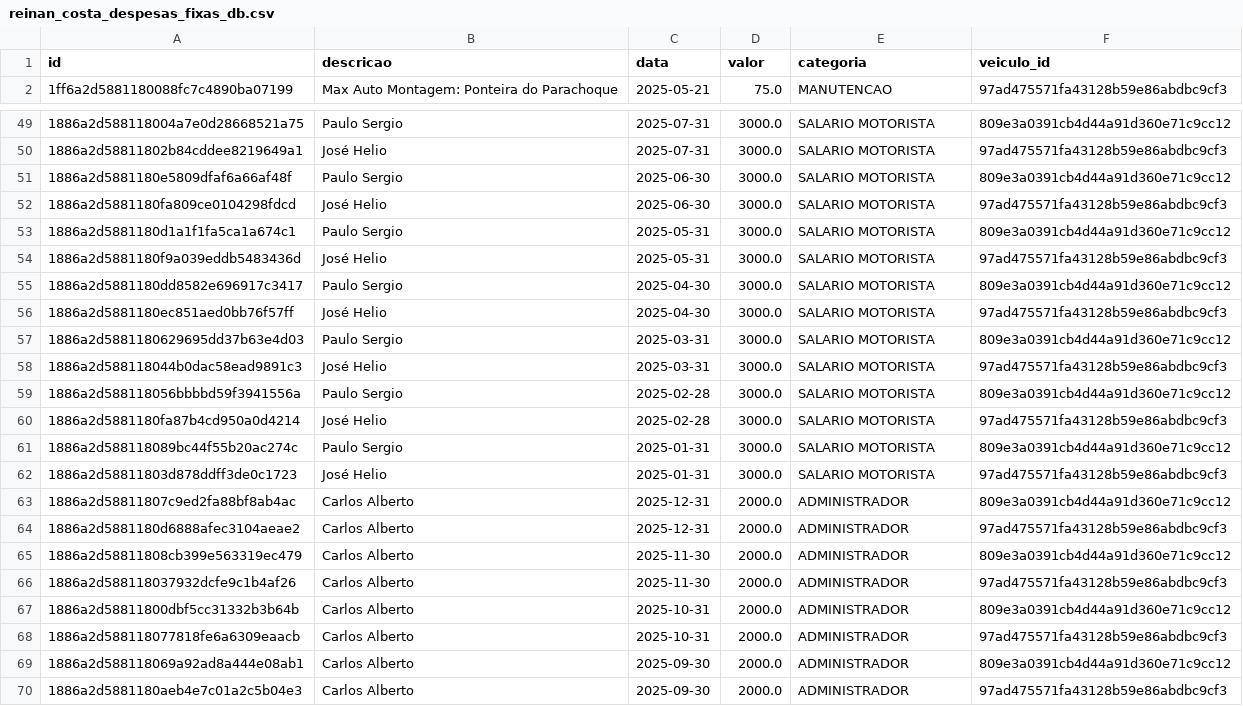
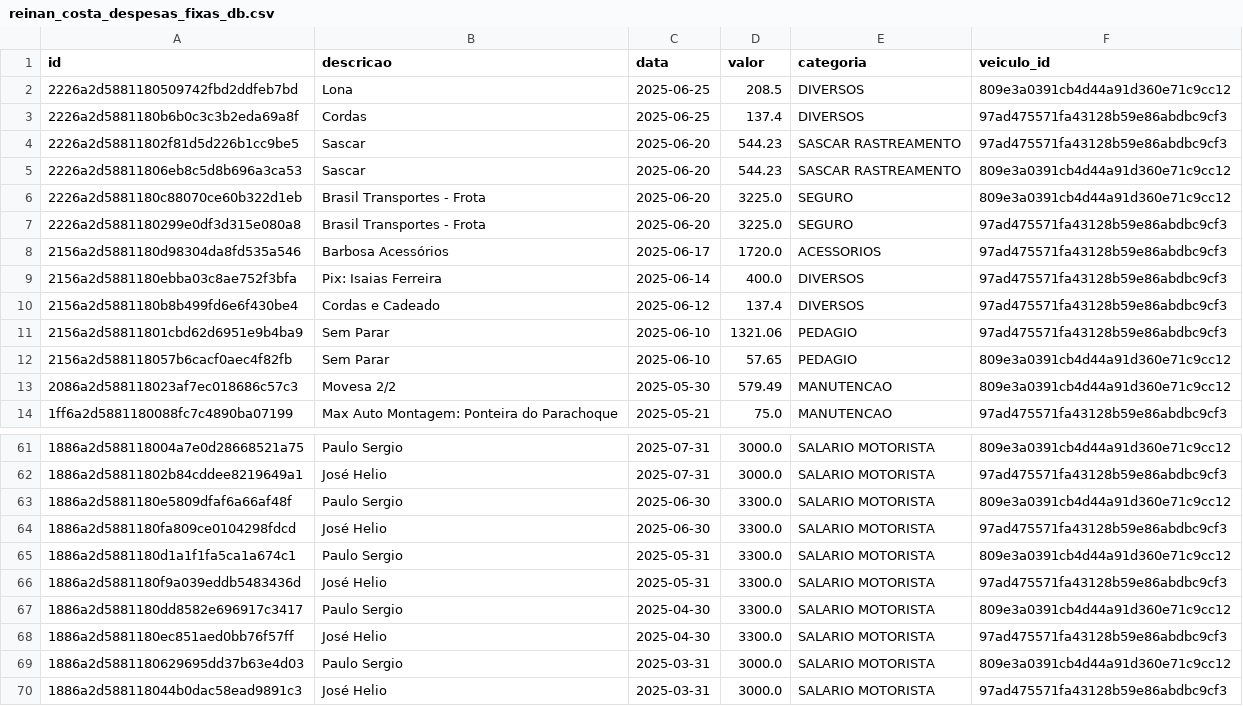
Before and after one commit to Rodriggo-Marcelino/reinan_costa, a CSV file: reinan_costa_despesas_fixas_db.csv, drawn as a sheet; only a part is shown, gaps mark what is left out; the shorter side is filled out with more unchanged rows.

```diff
--- a/reinan_costa_despesas_fixas_db.csv
+++ b/reinan_costa_despesas_fixas_db.csv
@@ -1,2 +1,14 @@
 id,descricao,data,valor,categoria,veiculo_id
+2226a2d5881180509742fbd2ddfeb7bd,Lona,2025-06-25,208.5,DIVERSOS,809e3a0391cb4d44a91d360e71c9cc12
+2226a2d5881180b6b0c3c3b2eda69a8f,Cordas,2025-06-25,137.4,DIVERSOS,97ad475571fa43128b59e86abdbc9cf3
+2226a2d58811802f81d5d226b1cc9be5,Sascar,2025-06-20,544.23,SASCAR RASTREAMENTO,97ad475571fa43128b59e86abdbc9cf3
+2226a2d58811806eb8c5d8b696a3ca53,Sascar,2025-06-20,544.23,SASCAR RASTREAMENTO,809e3a0391cb4d44a91d360e71c9cc12
+2226a2d5881180c88070ce60b322d1eb,Brasil Transportes - Frota,2025-06-20,3225.0,SEGURO,809e3a0391cb4d44a91d360e71c9cc12
+2226a2d5881180299e0df3d315e080a8,Brasil Transportes - Frota,2025-06-20,3225.0,SEGURO,97ad475571fa43128b59e86abdbc9cf3
+2156a2d5881180d98304da8fd535a546,Barbosa Acessórios,2025-06-17,1720.0,ACESSORIOS,97ad475571fa43128b59e86abdbc9cf3
+2156a2d5881180ebba03c8ae752f3bfa,Pix: Isaias Ferreira,2025-06-14,400.0,DIVERSOS,97ad475571fa43128b59e86abdbc9cf3
+2156a2d5881180b8b499fd6e6f430be4,Cordas e Cadeado,2025-06-12,137.4,DIVERSOS,97ad475571fa43128b59e86abdbc9cf3
+2156a2d58811801cbd62d6951e9b4ba9,Sem Parar,2025-06-10,1321.06,PEDAGIO,97ad475571fa43128b59e86abdbc9cf3
+2156a2d588118057b6cacf0aec4f82fb,Sem Parar,2025-06-10,57.65,PEDAGIO,809e3a0391cb4d44a91d360e71c9cc12
+2086a2d588118023af7ec018686c57c3,Movesa 2/2,2025-05-30,579.49,MANUTENCAO,809e3a0391cb4d44a91d360e71c9cc12
 1ff6a2d5881180088fc7c4890ba07199,Max Auto Montagem: Ponteira do Parachoque,2025-05-21,75.0,MANUTENCAO,97ad475571fa43128b59e86abdbc9cf3
@@ -50,8 +62,8 @@ id,descricao,data,valor,categoria,veiculo_id
 1886a2d58811802b84cddee8219649a1,José Helio,2025-07-31,3000.0,SALARIO MOTORISTA,97ad475571fa43128b59e86abdbc9cf3
-1886a2d5881180e5809dfaf6a66af48f,Paulo Sergio ,2025-06-30,3000.0,SALARIO MOTORISTA,809e3a0391cb4d44a91d360e71c9cc12
-1886a2d5881180fa809ce0104298fdcd,José Helio,2025-06-30,3000.0,SALARIO MOTORISTA,97ad475571fa43128b59e86abdbc9cf3
-1886a2d5881180d1a1f1fa5ca1a674c1,Paulo Sergio ,2025-05-31,3000.0,SALARIO MOTORISTA,809e3a0391cb4d44a91d360e71c9cc12
-1886a2d5881180f9a039eddb5483436d,José Helio,2025-05-31,3000.0,SALARIO MOTORISTA,97ad475571fa43128b59e86abdbc9cf3
-1886a2d5881180dd8582e696917c3417,Paulo Sergio ,2025-04-30,3000.0,SALARIO MOTORISTA,809e3a0391cb4d44a91d360e71c9cc12
-1886a2d5881180ec851aed0bb76f57ff,José Helio,2025-04-30,3000.0,SALARIO MOTORISTA,97ad475571fa43128b59e86abdbc9cf3
+1886a2d5881180e5809dfaf6a66af48f,Paulo Sergio ,2025-06-30,3300.0,SALARIO MOTORISTA,809e3a0391cb4d44a91d360e71c9cc12
+1886a2d5881180fa809ce0104298fdcd,José Helio,2025-06-30,3300.0,SALARIO MOTORISTA,97ad475571fa43128b59e86abdbc9cf3
+1886a2d5881180d1a1f1fa5ca1a674c1,Paulo Sergio ,2025-05-31,3300.0,SALARIO MOTORISTA,809e3a0391cb4d44a91d360e71c9cc12
+1886a2d5881180f9a039eddb5483436d,José Helio,2025-05-31,3300.0,SALARIO MOTORISTA,97ad475571fa43128b59e86abdbc9cf3
+1886a2d5881180dd8582e696917c3417,Paulo Sergio ,2025-04-30,3300.0,SALARIO MOTORISTA,809e3a0391cb4d44a91d360e71c9cc12
+1886a2d5881180ec851aed0bb76f57ff,José Helio,2025-04-30,3300.0,SALARIO MOTORISTA,97ad475571fa43128b59e86abdbc9cf3
 1886a2d5881180629695dd37b63e4d03,Paulo Sergio ,2025-03-31,3000.0,SALARIO MOTORISTA,809e3a0391cb4d44a91d360e71c9cc12
```
Also changed, not shown: reinan_costa_media_e_kilometragem_db.csv, reinan_costa_viagem_completa.csv, 2 other files.
